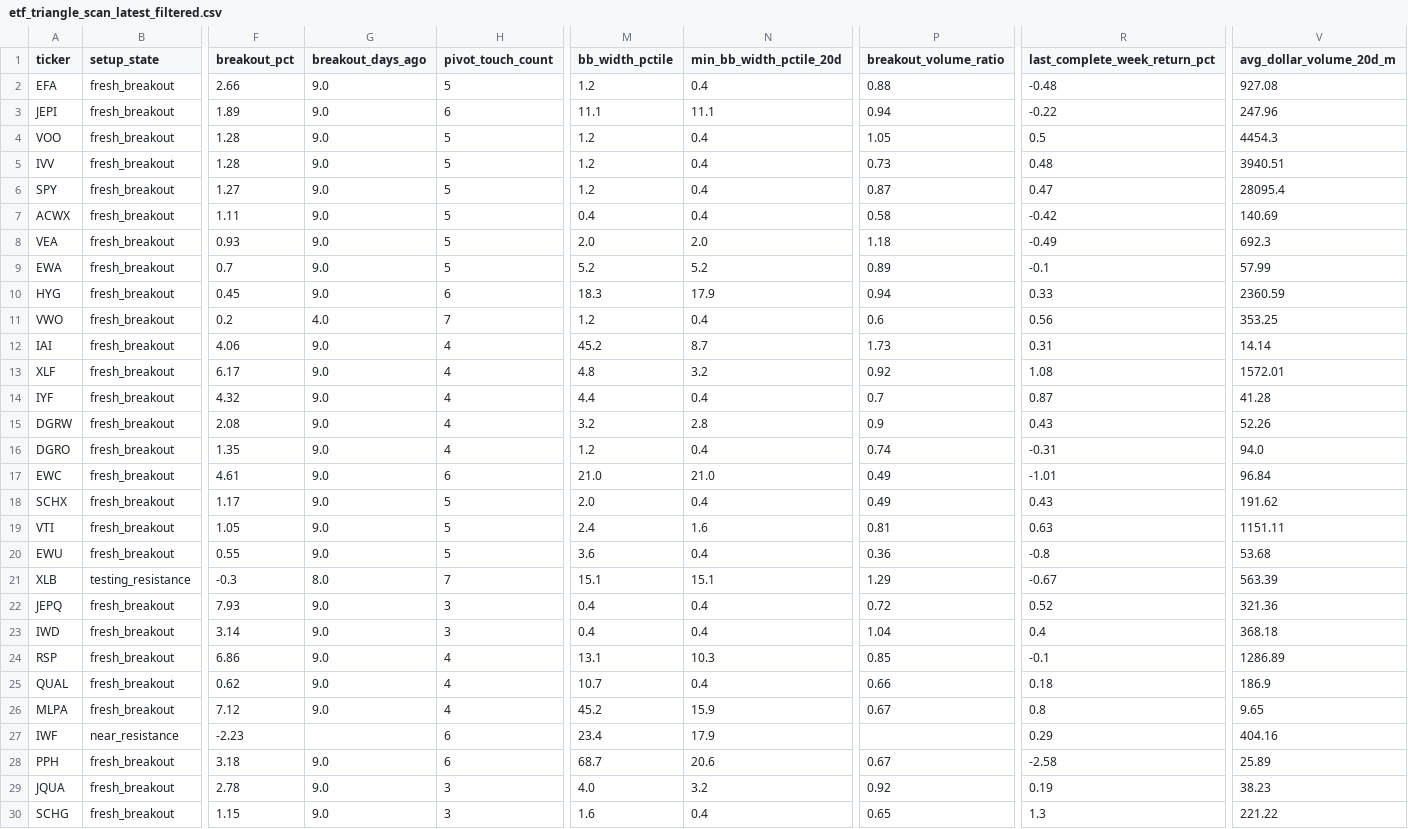
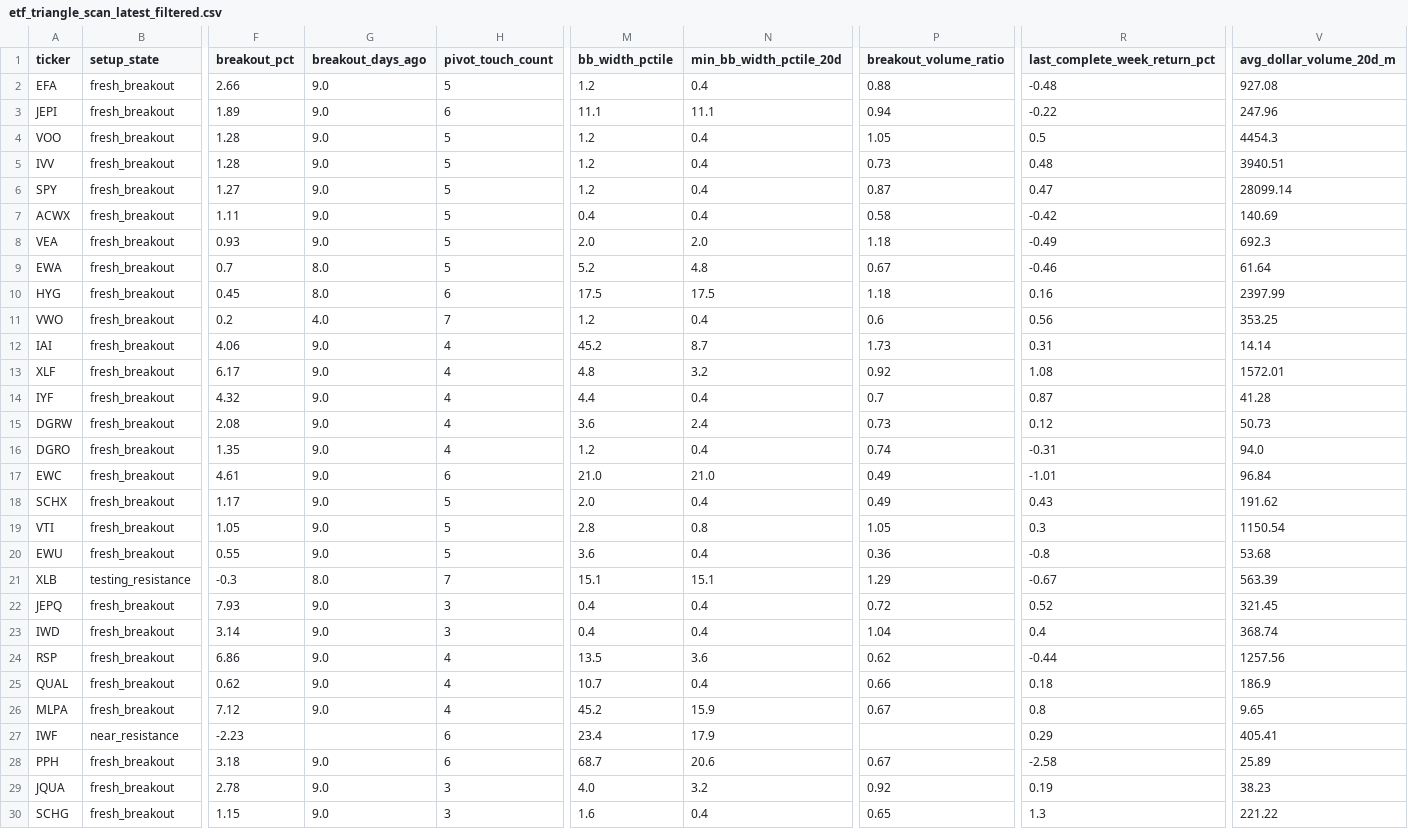
Before and after one commit to rohanptl/triangle_breakout_scanner, a CSV file: outputs/etf_triangle_scan_latest_filtered.csv, drawn as a sheet; only a part is shown, gaps mark what is left out; the diff covers the shown part only; the diff names each change by its address in the sheet, - before the commit and + after, or states it on an @@ line.

```diff
--- a/outputs/etf_triangle_scan_latest_filtered.csv
+++ b/outputs/etf_triangle_scan_latest_filtered.csv
-V6 (avg_dollar_volume_20d_m): 28095.4
+V6 (avg_dollar_volume_20d_m): 28099.14
-G9:G10 (breakout_days_ago): 9.0
+G9:G10 (breakout_days_ago): 8.0
-N9 (min_bb_width_pctile_20d): 5.2
+N9 (min_bb_width_pctile_20d): 4.8
-P9 (breakout_volume_ratio): 0.89
+P9 (breakout_volume_ratio): 0.67
-R9 (last_complete_week_return_pct): -0.1
+R9 (last_complete_week_return_pct): -0.46
-V9 (avg_dollar_volume_20d_m): 57.99
+V9 (avg_dollar_volume_20d_m): 61.64
-M10 (bb_width_pctile): 18.3
+M10 (bb_width_pctile): 17.5
-N10 (min_bb_width_pctile_20d): 17.9
+N10 (min_bb_width_pctile_20d): 17.5
-P10 (breakout_volume_ratio): 0.94
+P10 (breakout_volume_ratio): 1.18
-R10 (last_complete_week_return_pct): 0.33
+R10 (last_complete_week_return_pct): 0.16
-V10 (avg_dollar_volume_20d_m): 2360.59
+V10 (avg_dollar_volume_20d_m): 2397.99
-M15 (bb_width_pctile): 3.2
+M15 (bb_width_pctile): 3.6
-N15 (min_bb_width_pctile_20d): 2.8
+N15 (min_bb_width_pctile_20d): 2.4
-P15 (breakout_volume_ratio): 0.9
+P15 (breakout_volume_ratio): 0.73
-R15 (last_complete_week_return_pct): 0.43
+R15 (last_complete_week_return_pct): 0.12
-V15 (avg_dollar_volume_20d_m): 52.26
+V15 (avg_dollar_volume_20d_m): 50.73
-M19 (bb_width_pctile): 2.4
+M19 (bb_width_pctile): 2.8
-N19 (min_bb_width_pctile_20d): 1.6
+N19 (min_bb_width_pctile_20d): 0.8
-P19 (breakout_volume_ratio): 0.81
+P19 (breakout_volume_ratio): 1.05
-R19 (last_complete_week_return_pct): 0.63
+R19 (last_complete_week_return_pct): 0.3
-V19 (avg_dollar_volume_20d_m): 1151.11
+V19 (avg_dollar_volume_20d_m): 1150.54
-V22 (avg_dollar_volume_20d_m): 321.36
+V22 (avg_dollar_volume_20d_m): 321.45
-V23 (avg_dollar_volume_20d_m): 368.18
+V23 (avg_dollar_volume_20d_m): 368.74
-M24 (bb_width_pctile): 13.1
+M24 (bb_width_pctile): 13.5
-N24 (min_bb_width_pctile_20d): 10.3
+N24 (min_bb_width_pctile_20d): 3.6
-P24 (breakout_volume_ratio): 0.85
+P24 (breakout_volume_ratio): 0.62
-R24 (last_complete_week_return_pct): -0.1
+R24 (last_complete_week_return_pct): -0.44
-V24 (avg_dollar_volume_20d_m): 1286.89
+V24 (avg_dollar_volume_20d_m): 1257.56
-V27 (avg_dollar_volume_20d_m): 404.16
+V27 (avg_dollar_volume_20d_m): 405.41
```
Also changed, not shown: 33 edited cells elsewhere in this file, outputs/etf_triangle_scan_latest.csv, outputs/stock_triangle_scan_latest.csv, 2 other files.
